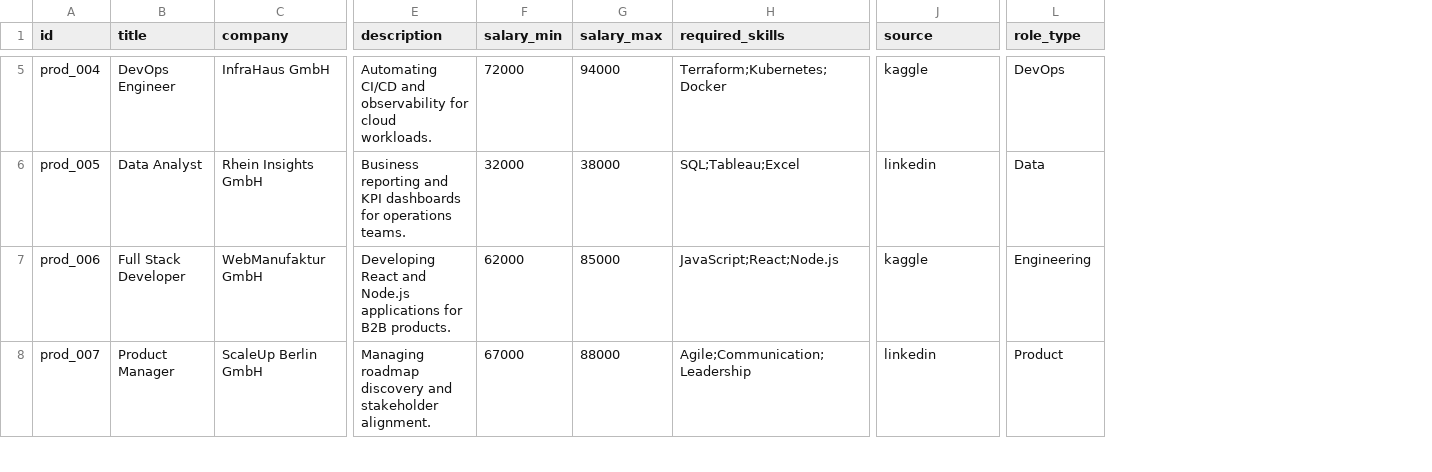
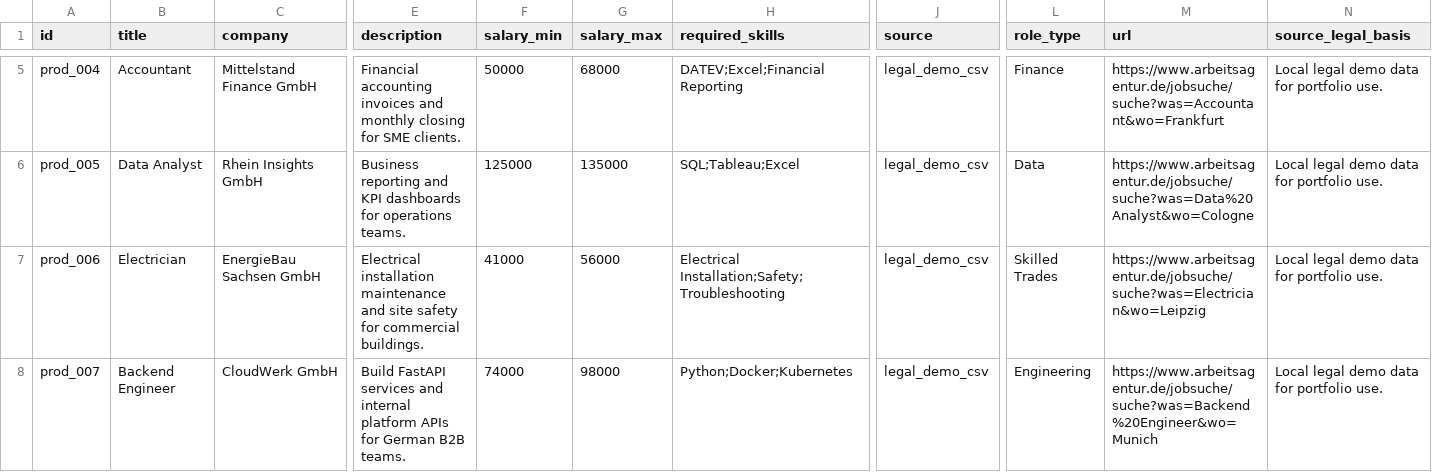
Before and after one commit to ismail7CAa/job-market-intellegence-platform, a CSV file: data/job_postings_production.csv, drawn as a sheet; only a part is shown, gaps mark what is left out; the diff covers the shown part only; the diff names each change by its address in the sheet, - before the commit and + after, or states it on an @@ line.

```diff
--- a/data/job_postings_production.csv
+++ b/data/job_postings_production.csv
+column M (url), rows 5-8: https://www.arbeitsagentur.de/jobsuche/suche?was=Accountant&wo=Frankfurt | https://www.arbeitsagentur.de/jobsuche/suche?was=Data%20Analyst&wo=Cologne | https://www.arbeitsagentur.de/jobsuche/suche?was=Electrician&wo=Leipzig | https://www.arbeitsagentur.de/jobsuche/suche?was=Backend%20Engineer&wo=Munich
+column N (source_legal_basis), rows 5-8: all Local legal demo data for portfolio use.
-B5 (title): DevOps Engineer
+B5 (title): Accountant
-C5 (company): InfraHaus GmbH
+C5 (company): Mittelstand Finance GmbH
-E5 (description): Automating CI/CD and observability for cloud workloads.
+E5 (description): Financial accounting invoices and monthly closing for SME clients.
-F5 (salary_min): 72000
+F5 (salary_min): 50000
-G5 (salary_max): 94000
+G5 (salary_max): 68000
-H5 (required_skills): Terraform;Kubernetes;Docker
+H5 (required_skills): DATEV;Excel;Financial Reporting
-J5 (source): kaggle
+J5 (source): legal_demo_csv
-L5 (role_type): DevOps
+L5 (role_type): Finance
-F6 (salary_min): 32000
+F6 (salary_min): 125000
-G6 (salary_max): 38000
+G6 (salary_max): 135000
-J6 (source): linkedin
+J6 (source): legal_demo_csv
-B7 (title): Full Stack Developer
+B7 (title): Electrician
-C7 (company): WebManufaktur GmbH
+C7 (company): EnergieBau Sachsen GmbH
-E7 (description): Developing React and Node.js applications for B2B products.
+E7 (description): Electrical installation maintenance and site safety for commercial buildings.
-F7 (salary_min): 62000
+F7 (salary_min): 41000
-G7 (salary_max): 85000
+G7 (salary_max): 56000
-H7 (required_skills): JavaScript;React;Node.js
+H7 (required_skills): Electrical Installation;Safety;Troubleshooting
-J7 (source): kaggle
+J7 (source): legal_demo_csv
-L7 (role_type): Engineering
+L7 (role_type): Skilled Trades
-B8 (title): Product Manager
+B8 (title): Backend Engineer
-C8 (company): ScaleUp Berlin GmbH
+C8 (company): CloudWerk GmbH
-E8 (description): Managing roadmap discovery and stakeholder alignment.
+E8 (description): Build FastAPI services and internal platform APIs for German B2B teams.
-F8 (salary_min): 67000
+F8 (salary_min): 74000
-G8 (salary_max): 88000
+G8 (salary_max): 98000
-H8 (required_skills): Agile;Communication;Leadership
+H8 (required_skills): Python;Docker;Kubernetes
-J8 (source): linkedin
+J8 (source): legal_demo_csv
-L8 (role_type): Product
+L8 (role_type): Engineering
```
Also changed, not shown: 2 added rows and 60 edited cells elsewhere in this file, data/job_postings_training.csv, 7 other files.
